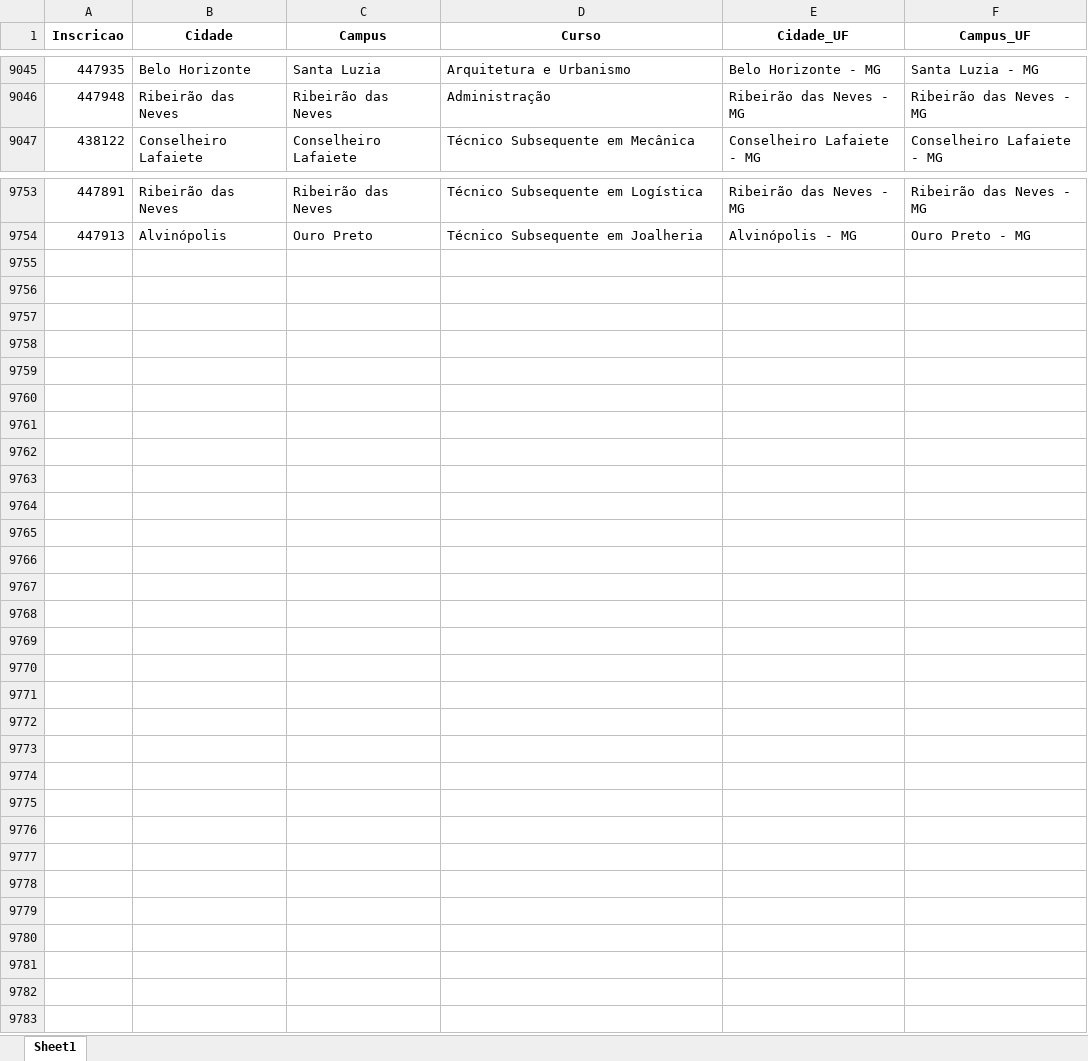
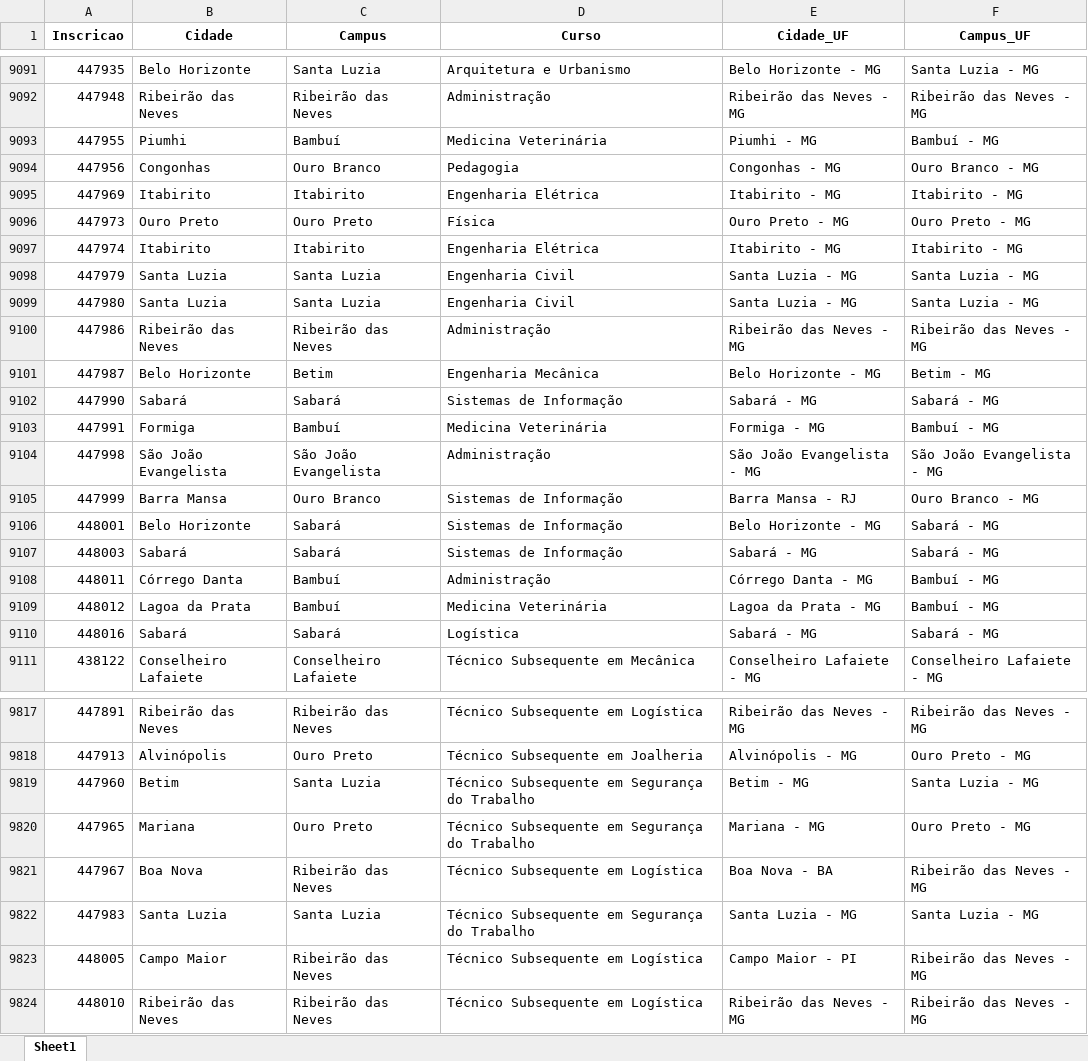
Before and after one commit to lucianovilasboas/vestibular-mapa2025, an Excel workbook: dados/processado.xlsx, sheet Sheet1, drawn as a sheet; only a part is shown, gaps mark what is left out; values as stored, in another font and other column widths than the file's, no borders; the diff covers the shown part only; the diff names each change by its address in the sheet, - before the commit and + after, or states it on an @@ line.

```diff
--- a/dados/processado.xlsx (sheet Sheet1)
+++ b/dados/processado.xlsx (sheet Sheet1)
+row 9093: 447955 | Piumhi | Bambuí | Medicina Veterinária | Piumhi - MG | Bambuí - MG
+row 9094: 447956 | Congonhas | Ouro Branco | Pedagogia | Congonhas - MG | Ouro Branco - MG
+row 9095: 447969 | Itabirito | Itabirito | Engenharia Elétrica | Itabirito - MG | Itabirito - MG
+row 9096: 447973 | Ouro Preto | Ouro Preto | Física | Ouro Preto - MG | Ouro Preto - MG
+row 9097: 447974 | Itabirito | Itabirito | Engenharia Elétrica | Itabirito - MG | Itabirito - MG
+row 9098: 447979 | Santa Luzia | Santa Luzia | Engenharia Civil | Santa Luzia - MG | Santa Luzia - MG
+row 9099: 447980 | Santa Luzia | Santa Luzia | Engenharia Civil | Santa Luzia - MG | Santa Luzia - MG
+row 9100: 447986 | Ribeirão das Neves | Ribeirão das Neves | Administração | Ribeirão das Neves - MG | Ribeirão das Neves - MG
+row 9101: 447987 | Belo Horizonte | Betim | Engenharia Mecânica | Belo Horizonte - MG | Betim - MG
+row 9102: 447990 | Sabará | Sabará | Sistemas de Informação | Sabará - MG | Sabará - MG
+row 9103: 447991 | Formiga | Bambuí | Medicina Veterinária | Formiga - MG | Bambuí - MG
+row 9104: 447998 | São João Evangelista | São João Evangelista | Administração | São João Evangelista - MG | São João Evangelista - MG
+row 9105: 447999 | Barra Mansa | Ouro Branco | Sistemas de Informação | Barra Mansa - RJ | Ouro Branco - MG
+row 9106: 448001 | Belo Horizonte | Sabará | Sistemas de Informação | Belo Horizonte - MG | Sabará - MG
+row 9107: 448003 | Sabará | Sabará | Sistemas de Informação | Sabará - MG | Sabará - MG
+row 9108: 448011 | Córrego Danta | Bambuí | Administração | Córrego Danta - MG | Bambuí - MG
+row 9109: 448012 | Lagoa da Prata | Bambuí | Medicina Veterinária | Lagoa da Prata - MG | Bambuí - MG
+row 9110: 448016 | Sabará | Sabará | Logística | Sabará - MG | Sabará - MG
+row 9819: 447960 | Betim | Santa Luzia | Técnico Subsequente em Segurança do Trabalho | Betim - MG | Santa Luzia - MG
+row 9820: 447965 | Mariana | Ouro Preto | Técnico Subsequente em Segurança do Trabalho | Mariana - MG | Ouro Preto - MG
+row 9821: 447967 | Boa Nova | Ribeirão das Neves | Técnico Subsequente em Logística | Boa Nova - BA | Ribeirão das Neves - MG
+row 9822: 447983 | Santa Luzia | Santa Luzia | Técnico Subsequente em Segurança do Trabalho | Santa Luzia - MG | Santa Luzia - MG
+row 9823: 448005 | Campo Maior | Ribeirão das Neves | Técnico Subsequente em Logística | Campo Maior - PI | Ribeirão das Neves - MG
+row 9824: 448010 | Ribeirão das Neves | Ribeirão das Neves | Técnico Subsequente em Logística | Ribeirão das Neves - MG | Ribeirão das Neves - MG
```
Also changed, not shown: 46 added rows and 4 edited cells elsewhere in this sheet.
